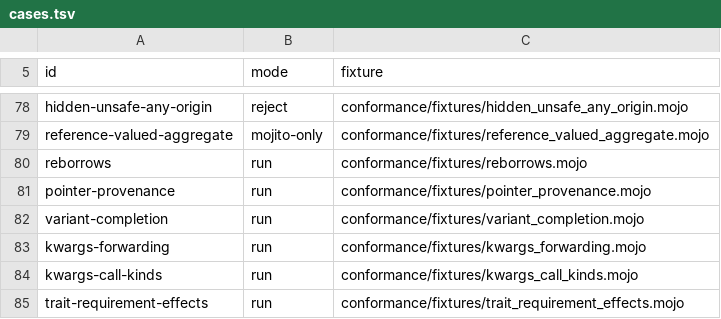
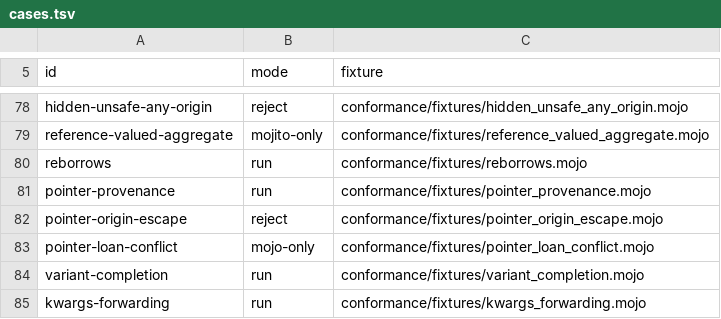
Before and after one commit to bpr/mojo-lite, a TSV file: conformance/cases.tsv, drawn as a sheet; only a part is shown, gaps mark what is left out; the shorter side is filled out with more unchanged rows; the diff names each change by its address in the sheet, - before the commit and + after, or states it on an @@ line.

Commit message:
Execute origin-bearing pointer loans for UnsafePointer(to=place)
- infer `PointerOrigin::Place` from the `to=` place with mutability taken from
  the owner binding; the checked pointer type retains provenance through HIR
  and MIR while the VM value stays an origin-free frame/slot handle
- lower construction to `MakeRef` plus a `BeginLoan` on the pointer binding; a
  stably bound pointer's `p[0]` derefs substitute the frozen owner place so
  owner liveness, ASAP destruction, and loan conflicts stay exact, while
  reassigned, captured, or field-loaded pointers read and write through their
  runtime handles — no VM or ownership-analysis changes
- extend the aggregate-origin gates and loan transfer to pointer-bearing types
  so pointer-storing aggregates carry executable owner loans, and let a place
  pointer bind a declared field origin parameter at aggregate-storage sites
  without inventing mutable capability
- reject dangling escape with the new `PointerEscapesOrigin` diagnostic, and
  reject non-zero offsets, pointer arithmetic and comparison, `free()`, writes
  through immutable provenance, and `to=` through `ref` bindings as a strict
  subset of Mojo's undefined-behavior surface
- rename the checker's variant-operation table to `operation_adjustments` and
  record pointer construction as `SemanticAdjustment::PointerToPlace`
- exercise construction, aliasing writes, drop timing, loan conflicts, and
  aggregate handles across checker, ownership, MIR-shape, VM, and fixture
  suites; classify `pointer-origin-escape` (reject) and `pointer-loan-conflict`
  (mojo-only) differential cases and refresh the parity ledger, architecture,
  features, and nightly-audit docs; check off roadmap task 2

```diff
--- a/conformance/cases.tsv
+++ b/conformance/cases.tsv
+row 82: pointer-origin-escape | reject | conformance/fixtures/pointer_origin_escape.mojo
+row 83: pointer-loan-conflict | mojo-only | conformance/fixtures/pointer_loan_conflict.mojo
```
Also changed, not shown: conformance/parity.tsv, 21 other files.
